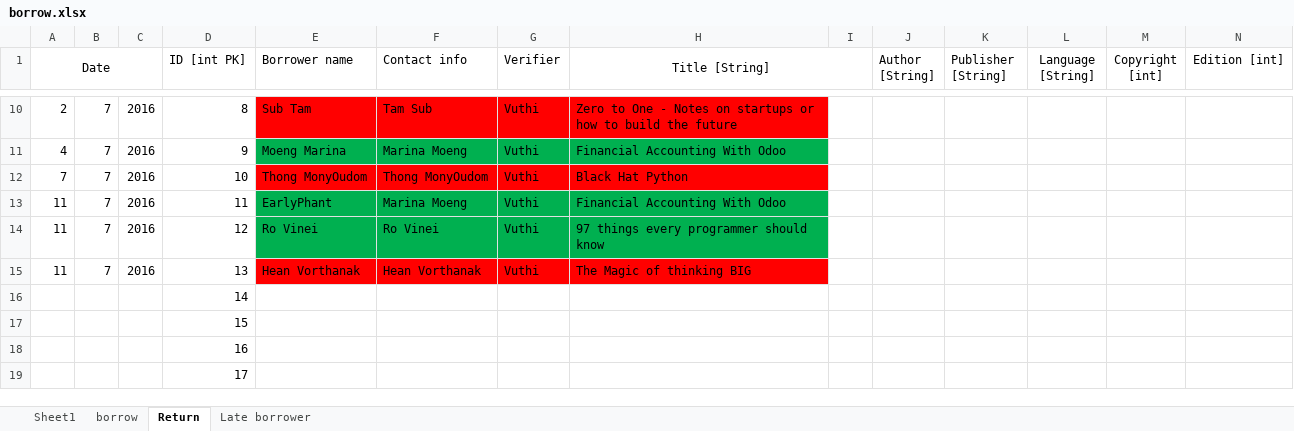
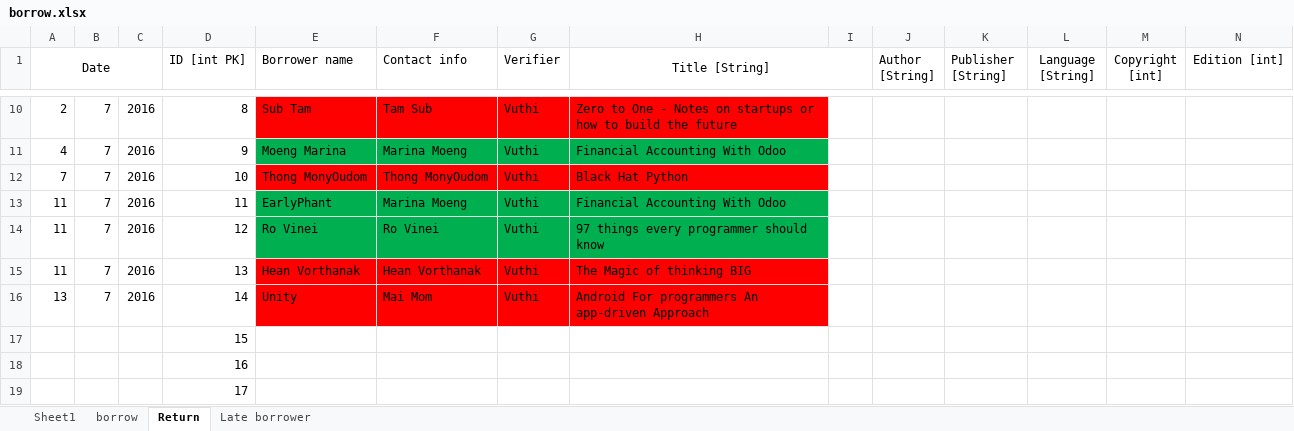
Before and after one commit to DigiGreenKyoudai/Library, an Excel workbook: borrow.xlsx, sheet Return, drawn as a sheet; only a part is shown, gaps mark what is left out; values as stored, in another font and other column widths than the file's, no borders; removed rows and columns are numbered as before the commit, all else as after; rows hold the shown columns only; the diff names each change by its address in the sheet, - before the commit and + after, or states it on an @@ line.

Commit message:
return book

```diff
--- a/borrow.xlsx (sheet Return)
+++ b/borrow.xlsx (sheet Return)
-row 16:  |  |  | 14
+row 16: 13 | 7 | 2016 | 14 | Unity | Mai Mom | Vuthi | Android For programmers An app-driven Approach
```
Also changed, not shown: sheet borrow.
